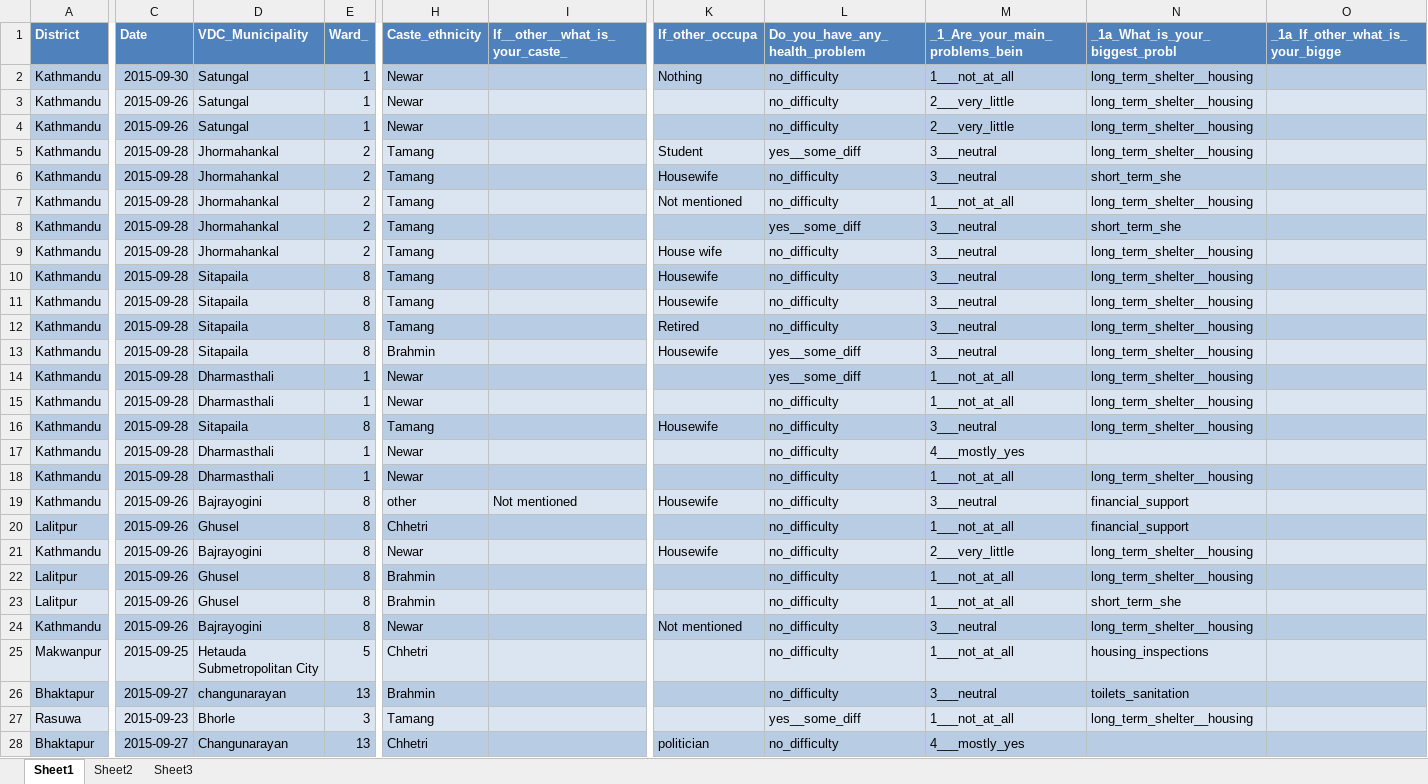
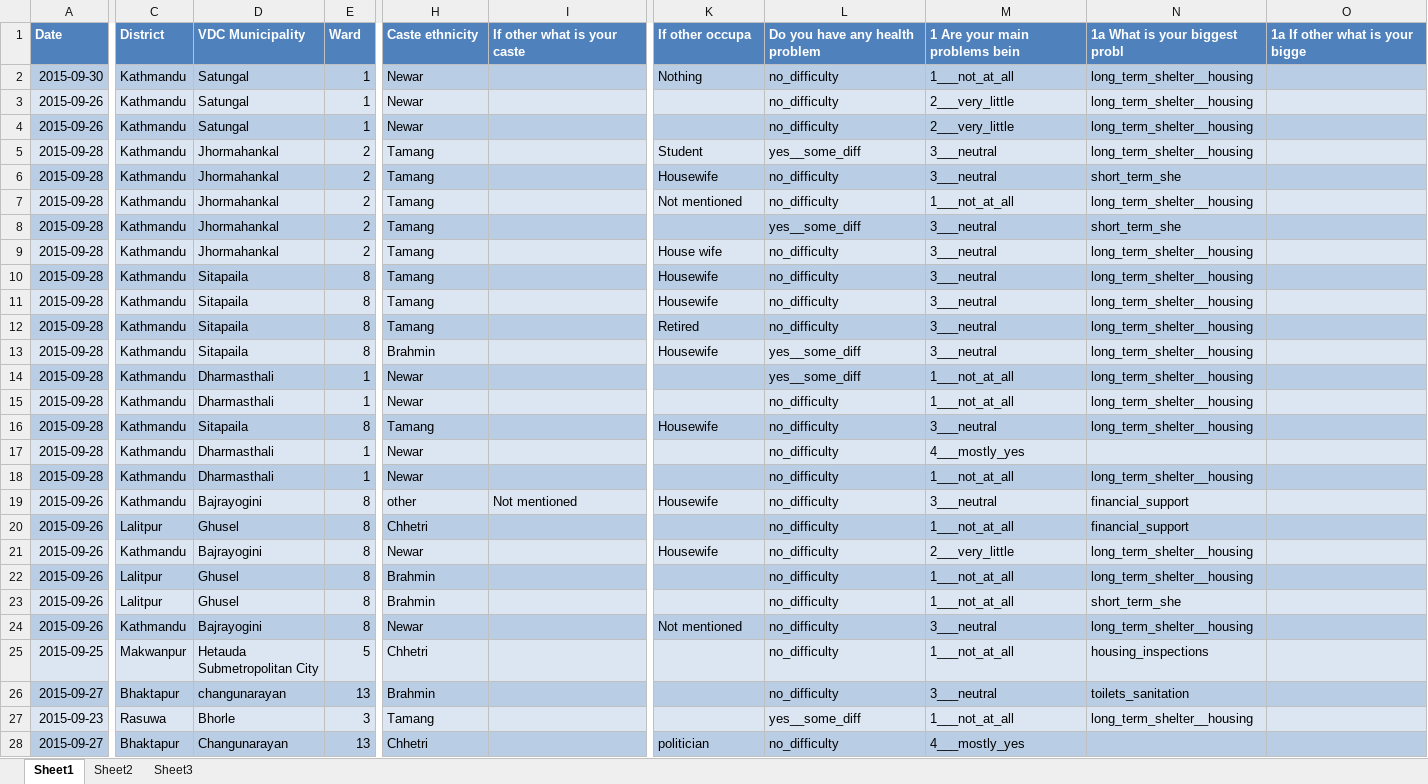
Before and after one commit to KaziUSA/undp, an Excel workbook: web/uploads/round3/test1.xlsx, sheet Sheet1, drawn as a sheet; only a part is shown, gaps mark what is left out; values as stored, in another font and other column widths than the file's, no borders; the diff covers the shown part only; the diff names each change by its address in the sheet, - before the commit and + after, or states it on an @@ line.

```diff
--- a/web/uploads/round3/test1.xlsx (sheet Sheet1)
+++ b/web/uploads/round3/test1.xlsx (sheet Sheet1)
-A1: District
+A1: Date
-C1: Date
+C1: District
-D1: VDC_Municipality
+D1: VDC Municipality
-E1: Ward_
+E1: Ward
-H1: Caste_ethnicity
+H1: Caste ethnicity
-I1: If__other__what_is_your_caste_
+I1: If other what is your caste
-K1: If_other_occupa
+K1: If other occupa
-L1: Do_you_have_any_health_problem
+L1: Do you have any health problem
-M1: _1_Are_your_main_problems_bein
+M1: 1 Are your main problems bein
-N1: _1a_What_is_your_biggest_probl
+N1: 1a What is your biggest probl
-O1: _1a_If_other_what_is_your_bigge
+O1: 1a If other what is your bigge
-A2 (Date): Kathmandu
+A2 (Date): 2015-09-30
-C2 (District): 2015-09-30
+C2 (District): Kathmandu
-A3:A4 (Date): Kathmandu
+A3:A4 (Date): 2015-09-26
-C3:C4 (District): 2015-09-26
+C3:C4 (District): Kathmandu
-A5:A18 (Date): Kathmandu
+A5:A18 (Date): 2015-09-28
-C5:C18 (District): 2015-09-28
+C5:C18 (District): Kathmandu
-A19 (Date): Kathmandu
+A19 (Date): 2015-09-26
-C19 (District): 2015-09-26
+C19 (District): Kathmandu
-A20 (Date): Lalitpur
+A20 (Date): 2015-09-26
-C20 (District): 2015-09-26
+C20 (District): Lalitpur
-A21 (Date): Kathmandu
+A21 (Date): 2015-09-26
-C21 (District): 2015-09-26
+C21 (District): Kathmandu
-A22:A23 (Date): Lalitpur
+A22:A23 (Date): 2015-09-26
-C22:C23 (District): 2015-09-26
+C22:C23 (District): Lalitpur
-A24 (Date): Kathmandu
+A24 (Date): 2015-09-26
-C24 (District): 2015-09-26
+C24 (District): Kathmandu
-A25 (Date): Makwanpur
+A25 (Date): 2015-09-25
-C25 (District): 2015-09-25
+C25 (District): Makwanpur
-A26 (Date): Bhaktapur
+A26 (Date): 2015-09-27
-C26 (District): 2015-09-27
+C26 (District): Bhaktapur
-A27 (Date): Rasuwa
+A27 (Date): 2015-09-23
-C27 (District): 2015-09-23
+C27 (District): Rasuwa
-A28 (Date): Bhaktapur
+A28 (Date): 2015-09-27
-C28 (District): 2015-09-27
+C28 (District): Bhaktapur
```
Also changed, not shown: 179 edited cells elsewhere in this sheet, web/uploads/round3/survey.xlsx, web/uploads/round3/test11.xlsx, 45 other files.
